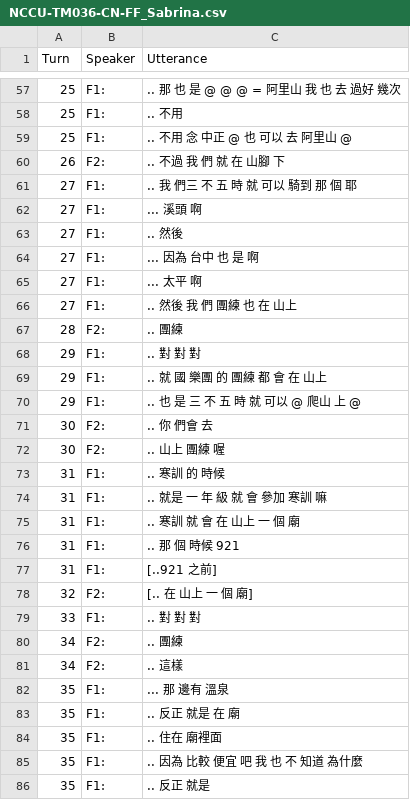
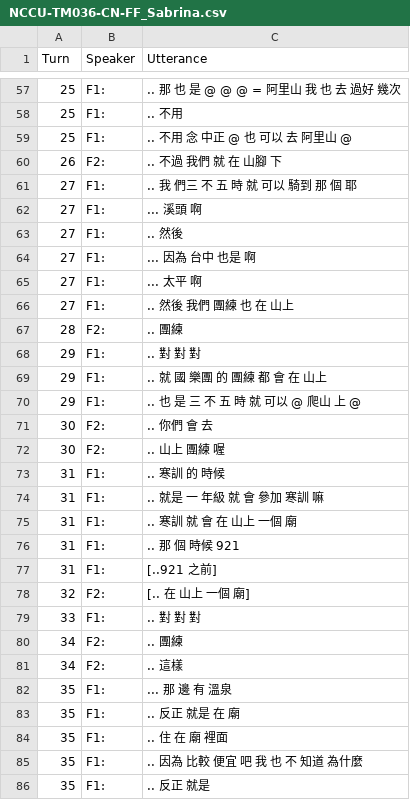
Before and after one commit to kayaulai/taiwan-mandarin-corpus-annotation, a CSV file: 3_manual_tokenised/NCCU-TM036-CN-FF_Sabrina.csv, drawn as a sheet; only a part is shown, gaps mark what is left out; the diff covers the shown part only.

```diff
--- a/3_manual_tokenised/NCCU-TM036-CN-FF_Sabrina.csv
+++ b/3_manual_tokenised/NCCU-TM036-CN-FF_Sabrina.csv
@@ -59,3 +59,3 @@ Turn,Speaker,Utterance
 25,F1:, .. 不用 念 中正 @ 也 可以 去 阿里山 @
-26,F2:, .. 不過 我 們 就 在 山腳 下
+26,F2:, .. 不過 我們 就 在 山腳 下
 27,F1:, .. 我 們三 不 五 時 就 可以 騎到 那 個 耶
@@ -63,5 +63,5 @@ Turn,Speaker,Utterance
 27,F1:, .. 然後
-27,F1:, ... 因為 台中 也 是 啊
+27,F1:, ... 因為 台中 也是 啊
 27,F1:, ... 太平 啊
-27,F1:, .. 然後 我 們 團練 也 在 山上
+27,F1:, .. 然後 我們 團練 也 在 山上
 28,F2:, .. 團練
@@ -70,10 +70,10 @@ Turn,Speaker,Utterance
 29,F1:, .. 也 是 三 不 五 時 就 可以 @ 爬山 上 @
-30,F2:, .. 你 們會 去
+30,F2:, .. 你們 會 去
 30,F2:, .. 山上 團練 喔
 31,F1:, .. 寒訓 的 時候
-31,F1:, .. 就是 一 年 級 就 會 參加 寒訓 嘛
-31,F1:, .. 寒訓 就 會 在 山上 一 個 廟
+31,F1:, .. 就是 一 年級 就 會 參加 寒訓 嘛
+31,F1:, .. 寒訓 就 會 在 山上 一個 廟
 31,F1:, .. 那 個 時候 921
 31,F1:, [..921 之前]
-32,F2:, [.. 在 山上 一 個 廟]
+32,F2:, [.. 在 山上 一個 廟]
 33,F1:, .. 對 對 對
@@ -81,5 +81,5 @@ Turn,Speaker,Utterance
 34,F2:, .. 這樣
-35,F1:, ... 那 邊有 溫泉
+35,F1:, ... 那 邊 有 溫泉
 35,F1:, .. 反正 就是 在 廟
-35,F1:, .. 住在 廟裡面
+35,F1:, .. 住 在 廟 裡面
 35,F1:, .. 因為 比較 便宜 吧 我 也 不 知道 為什麼
```
Also changed, not shown: 86 edited cells elsewhere in this file.
